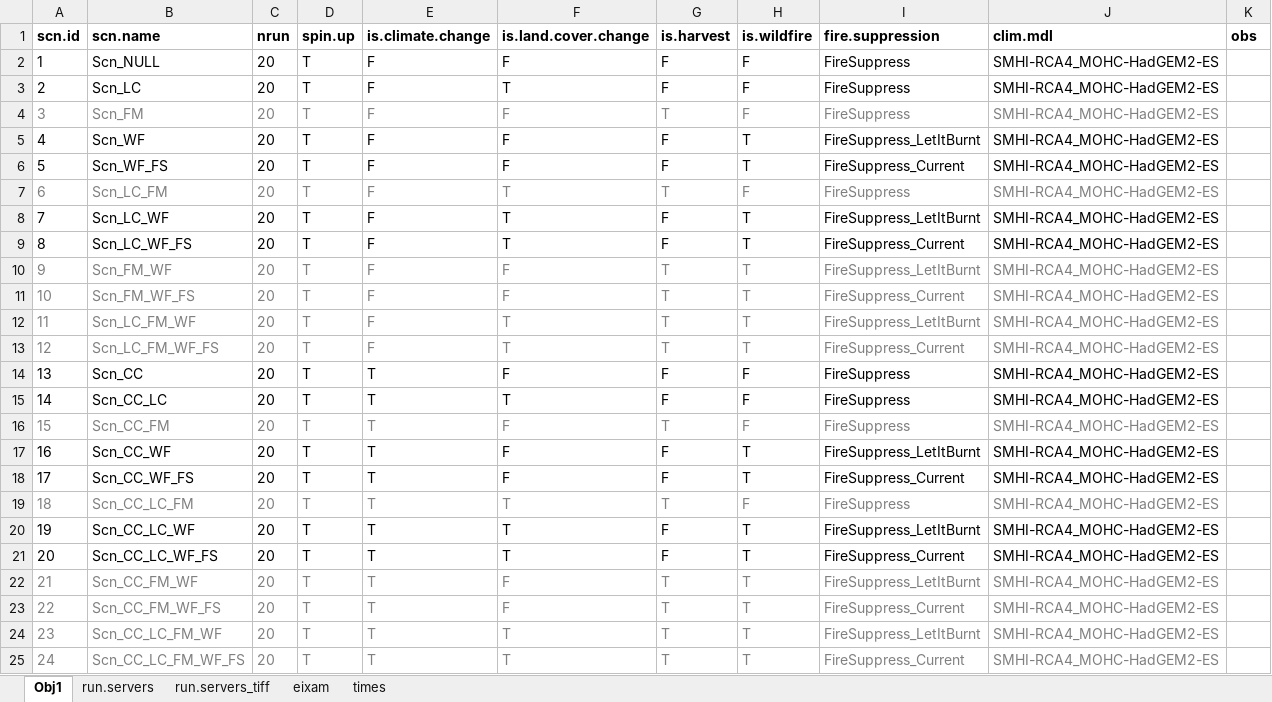
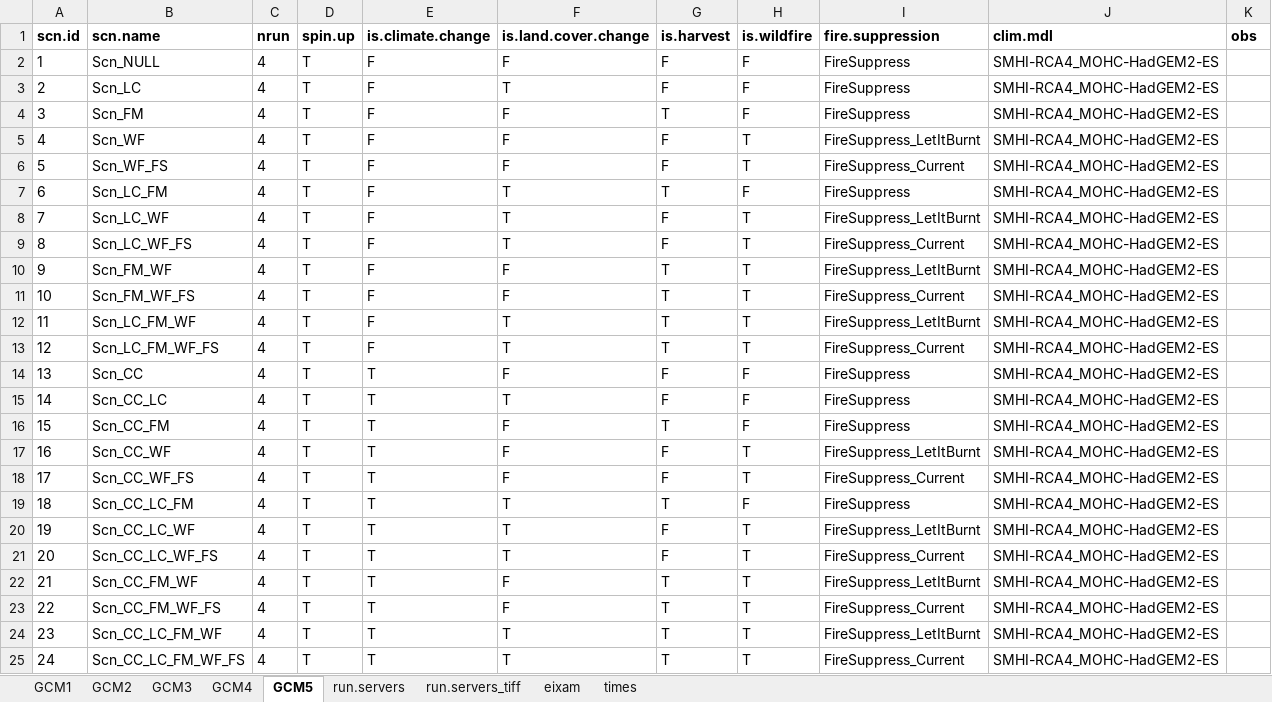
Before and after one commit to nuaquilue/MEDFIRE, an Excel workbook: scenarios.xlsx, sheet GCM5, drawn as a sheet; values as stored, in another font and other column widths than the file's, no borders; the diff names each change by its address in the sheet, - before the commit and + after, or states it on an @@ line.

```diff
--- a/scenarios.xlsx (sheet GCM5)
+++ b/scenarios.xlsx (sheet GCM5)
-sheet tab: Obj1
+sheet tab: GCM5
+sheet tab: GCM1
+sheet tab: GCM2
+sheet tab: GCM3
+sheet tab: GCM4
-C2:C25 (nrun): 20
+C2:C25 (nrun): 4
-A4:J4 text colour: #808080
+A4:J4 text colour: black
-A7:J7 text colour: #808080
+A7:J7 text colour: black
-A10:J13 text colour: #808080
+A10:J13 text colour: black
-A16:J16 text colour: #808080
+A16:J16 text colour: black
-A19:J19 text colour: #808080
+A19:J19 text colour: black
-A22:J25 text colour: #808080
+A22:J25 text colour: black
```
Also changed, not shown: sheet run.servers, sheet eixam, formulas that keep their value.
